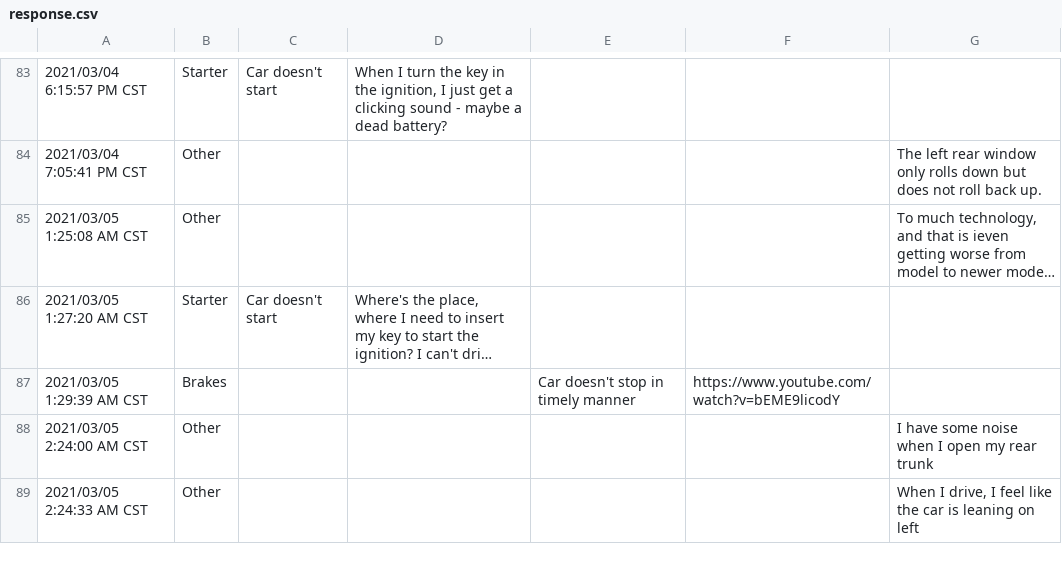
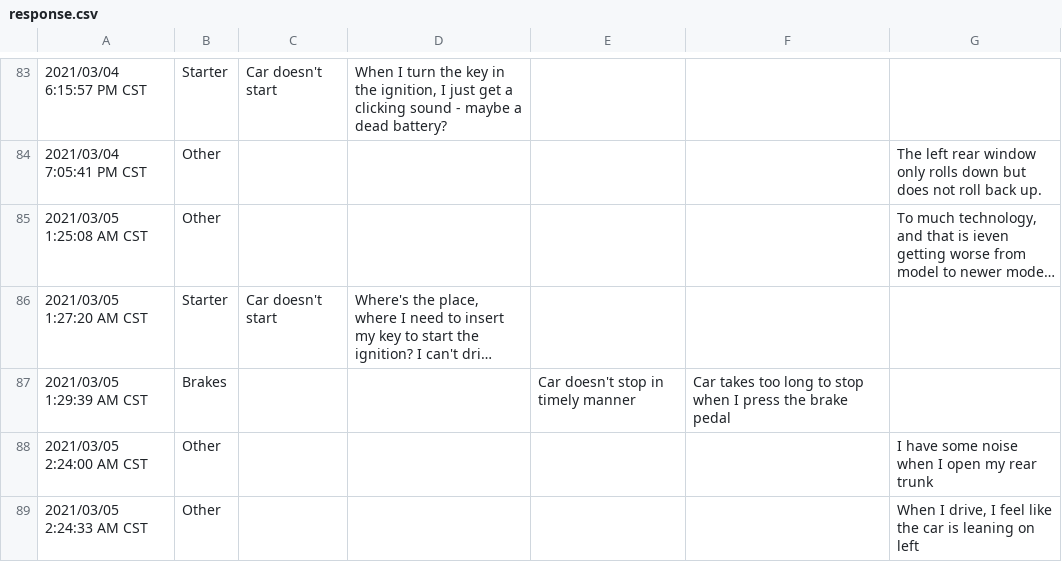
Before and after one commit to adrezni/vehicle-claims-processing, a CSV file: response.csv, drawn as a sheet; only a part is shown, gaps mark what is left out; long unchanged cells end in …; the diff covers the shown part only; the diff names each change by its address in the sheet, - before the commit and + after, or states it on an @@ line.

```diff
--- a/response.csv
+++ b/response.csv
-F87: https://www.youtube.com/watch?v=bEME9licodY
+F87: Car takes too long to stop when I press the brake pedal
```
Also changed, not shown: 18 edited cells elsewhere in this file, 1 other file.
